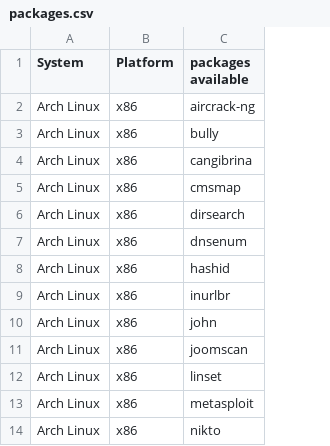
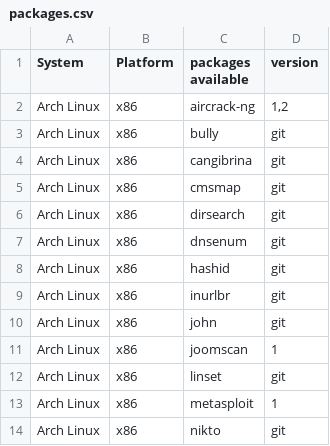
Before and after one commit to fnk0c/organon-packages, a CSV file: packages.csv, drawn as a sheet; only a part is shown; the diff names each change by its address in the sheet, - before the commit and + after, or states it on an @@ line.

Commit message:
Retrieve package version

```diff
--- a/packages.csv
+++ b/packages.csv
+column D (version), rows 2-14: 1,2 | git | git | git | git | git | git | git | git | 1 | git | 1 | git
```
Also changed, not shown: 1 other file.
